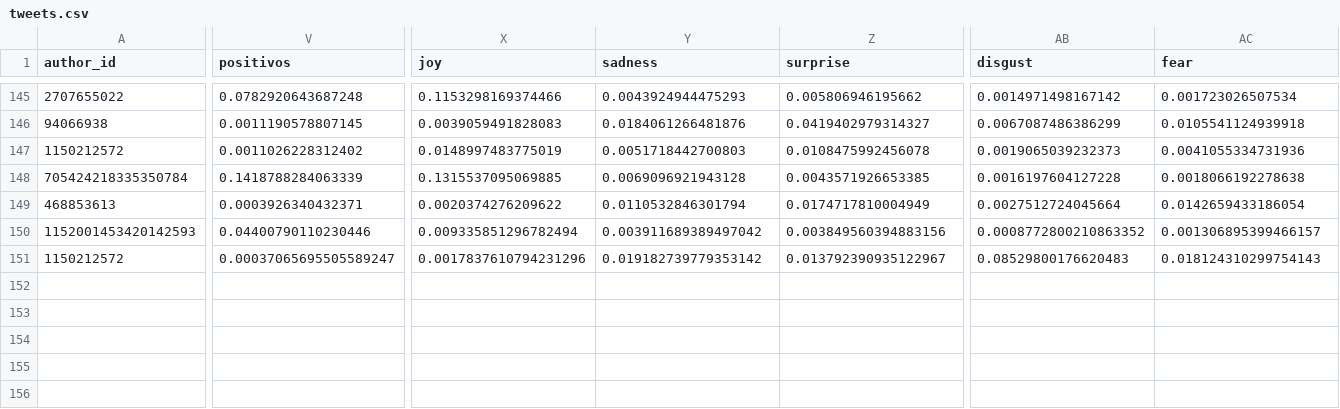
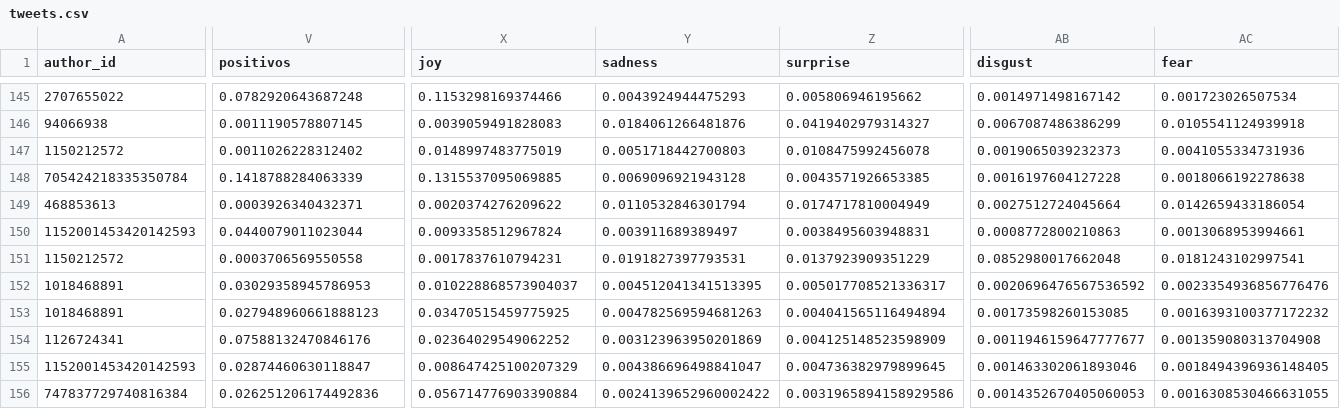
Before and after one commit to sebasur90/tweets_credicoop, a CSV file: tweets_historicos/tweets.csv, drawn as a sheet; only a part is shown, gaps mark what is left out; rows hold the shown columns only; the diff covers the shown part only; the diff names each change by its address in the sheet, - before the commit and + after, or states it on an @@ line.

Commit message:
actualizando twitts

```diff
--- a/tweets_historicos/tweets.csv
+++ b/tweets_historicos/tweets.csv
-V150 (positivos): 0.04400790110230446
+V150 (positivos): 0.0440079011023044
-X150 (joy): 0.009335851296782494
+X150 (joy): 0.0093358512967824
-Y150 (sadness): 0.003911689389497042
+Y150 (sadness): 0.003911689389497
-Z150 (surprise): 0.003849560394883156
+Z150 (surprise): 0.0038495603948831
-AB150 (disgust): 0.0008772800210863352
+AB150 (disgust): 0.0008772800210863
-AC150 (fear): 0.001306895399466157
+AC150 (fear): 0.0013068953994661
-V151 (positivos): 0.00037065695505589247
+V151 (positivos): 0.0003706569550558
-X151 (joy): 0.0017837610794231296
+X151 (joy): 0.0017837610794231
-Y151 (sadness): 0.019182739779353142
+Y151 (sadness): 0.0191827397793531
-Z151 (surprise): 0.013792390935122967
+Z151 (surprise): 0.0137923909351229
-AB151 (disgust): 0.08529800176620483
+AB151 (disgust): 0.0852980017662048
-AC151 (fear): 0.018124310299754143
+AC151 (fear): 0.0181243102997541
+row 152: 1018468891 | 0.03029358945786953 | 0.010228868573904037 | 0.004512041341513395 | 0.005017708521336317 | 0.0020696476567536592 | 0.0023354936856776476
+row 153: 1018468891 | 0.027948960661888123 | 0.03470515459775925 | 0.004782569594681263 | 0.004041565116494894 | 0.00173598260153085 | 0.0016393100377172232
+row 154: 1126724341 | 0.07588132470846176 | 0.02364029549062252 | 0.003123963950201869 | 0.004125148523598909 | 0.0011946159647777677 | 0.001359080313704908
+row 155: 1152001453420142593 | 0.02874460630118847 | 0.008647425100207329 | 0.004386696498841047 | 0.004736382979899645 | 0.001463302061893046 | 0.0018494396936148405
+row 156: 747837729740816384 | 0.026251206174492836 | 0.056714776903390884 | 0.0024139652960002422 | 0.0031965894158929586 | 0.0014352670405060053 | 0.0016308530466631055
```
Also changed, not shown: 9 edited cells elsewhere in this file.
